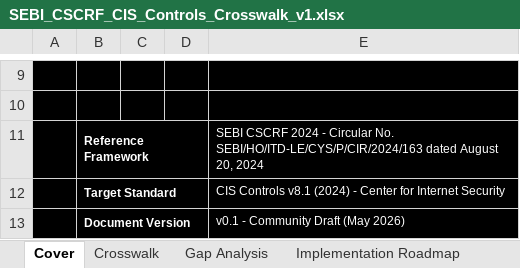
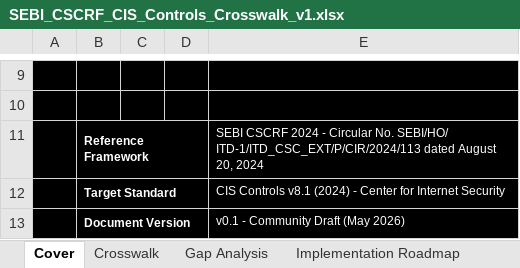
Before and after one commit to Phishblockr/CSCRF, an Excel workbook: SEBI_CSCRF_CIS_Controls_Crosswalk_v1.xlsx, sheet Cover, drawn as a sheet; only a part is shown, gaps mark what is left out; values as stored, in another font and other column widths than the file's, no borders; the diff names each change by its address in the sheet, - before the commit and + after, or states it on an @@ line.

```diff
--- a/SEBI_CSCRF_CIS_Controls_Crosswalk_v1.xlsx (sheet Cover)
+++ b/SEBI_CSCRF_CIS_Controls_Crosswalk_v1.xlsx (sheet Cover)
-E11: …Circular No. SEBI/HO/ITD-LE/CYS/P/CIR/2024/163 dated August…
+E11: …Circular No. SEBI/HO/ ITD-1/ITD_CSC_EXT/P/CIR/2024/113 dated August…
```
